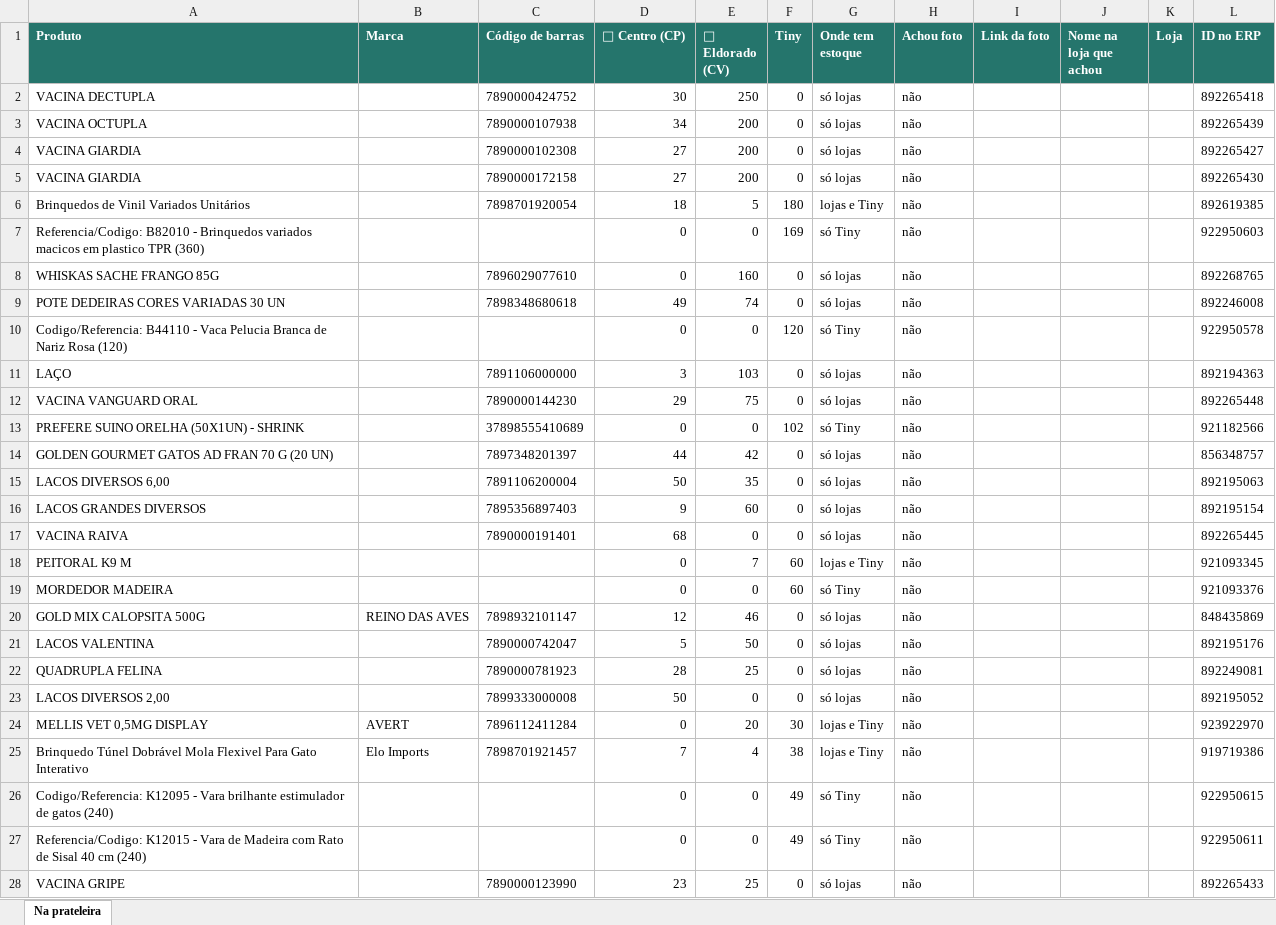
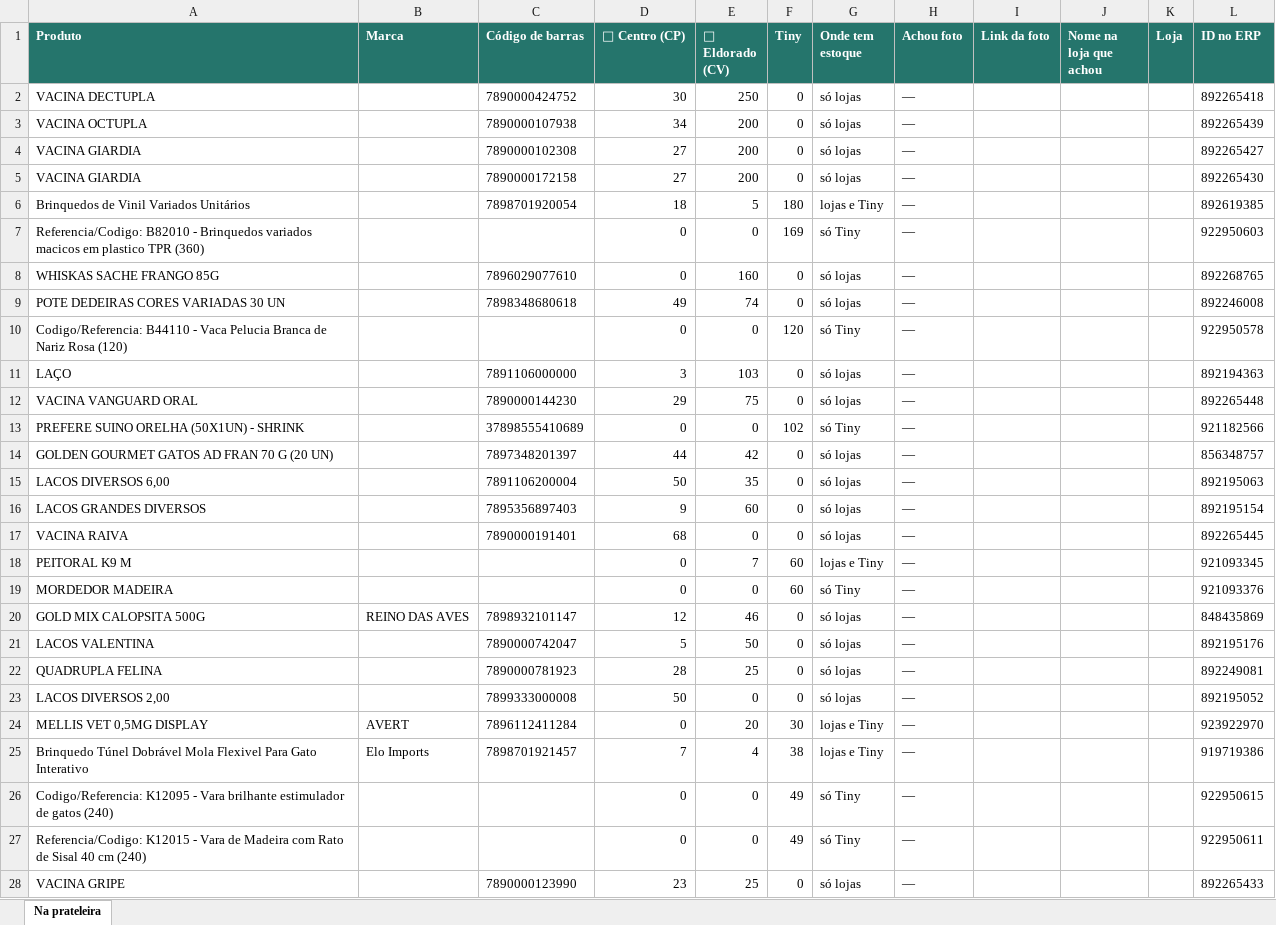
Before and after one commit to dudaandressamiranda-prog/Automatizando, an Excel workbook: catalogo-produtos/importador/prateleira.xlsx, sheet Na prateleira, drawn as a sheet; only a part is shown; values as stored, in another font and other column widths than the file's, no borders; the diff covers the shown part only; the diff names each change by its address in the sheet, - before the commit and + after, or states it on an @@ line.

```diff
--- a/catalogo-produtos/importador/prateleira.xlsx (sheet Na prateleira)
+++ b/catalogo-produtos/importador/prateleira.xlsx (sheet Na prateleira)
-H2:H28 (Achou foto): não
+H2:H28 (Achou foto): —
```
Also changed, not shown: 722 edited cells elsewhere in this sheet, 6 other files.
